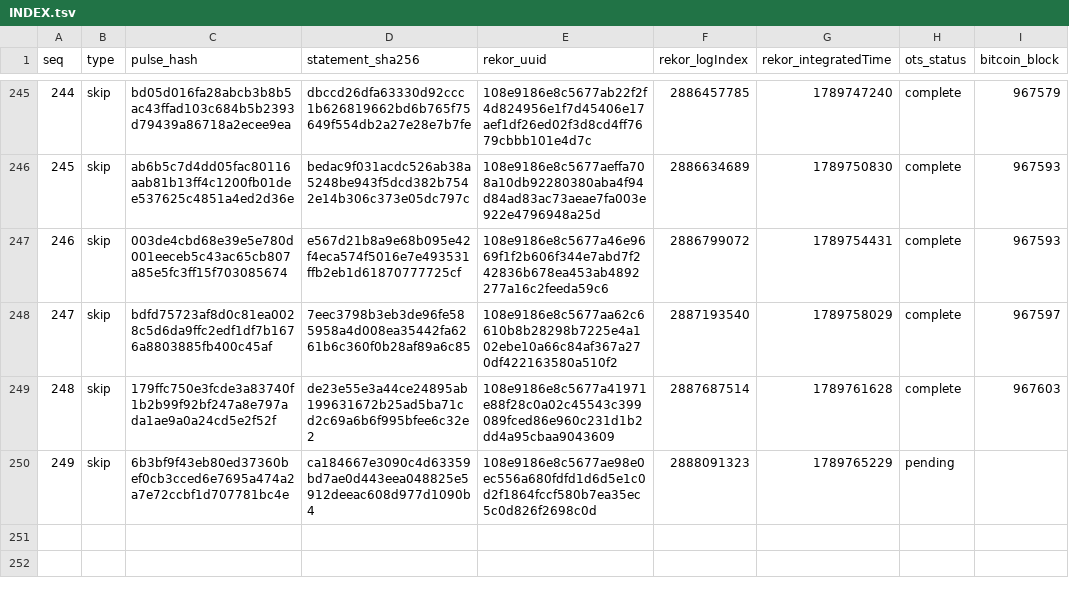
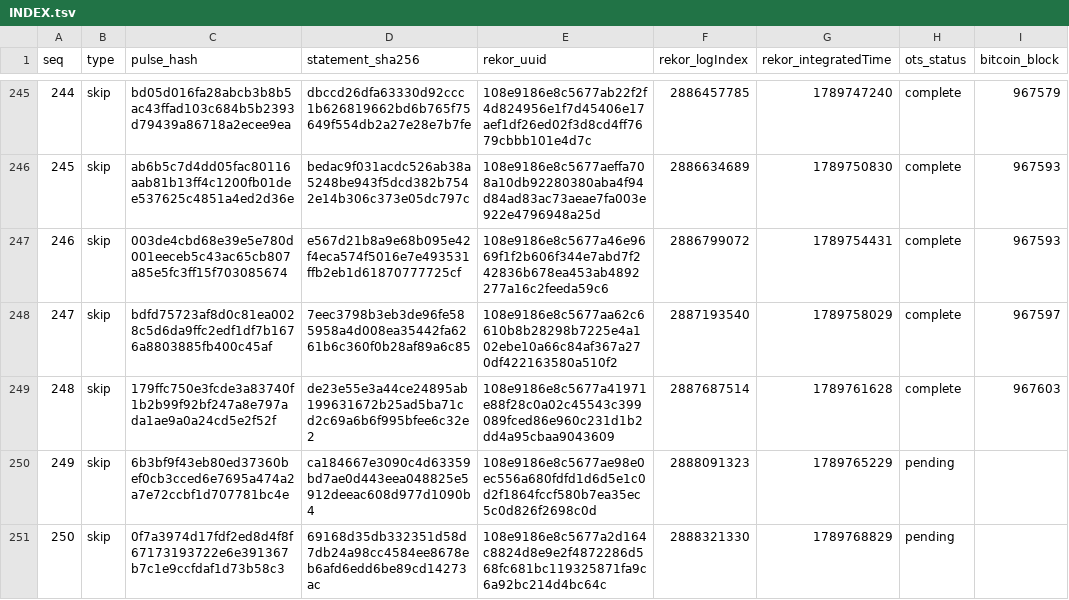
Before and after one commit to docdailey/qrng-beacon-log, a TSV file: INDEX.tsv, drawn as a sheet; only a part is shown, gaps mark what is left out; the diff names each change by its address in the sheet, - before the commit and + after, or states it on an @@ line.

Commit message:
anchors: 250 pulses anchored (run 35399527129)

```diff
--- a/INDEX.tsv
+++ b/INDEX.tsv
+row 251: 250 | skip | 0f7a3974d17fdf2ed8d4f8f67173193722e6e391367b7c1e9ccfdaf1d73b58c3 | 69168d35db332351d58d7db24a98cc4584ee8678eb6afd6edd6be89cd14273ac | 108e9186e8c5677a2d164c8824d8e9e2f4872286d568fc681bc119325871fa9c6a92bc214d4bc64c | 2888321330 | 1789768829 | pending
```
Also changed, not shown: CHECKPOINTS.tsv, 5 other files.
